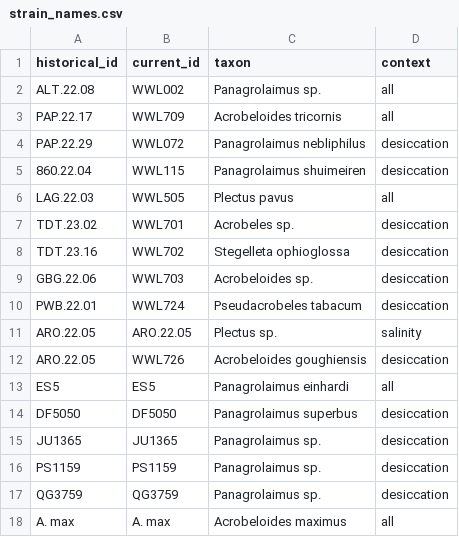
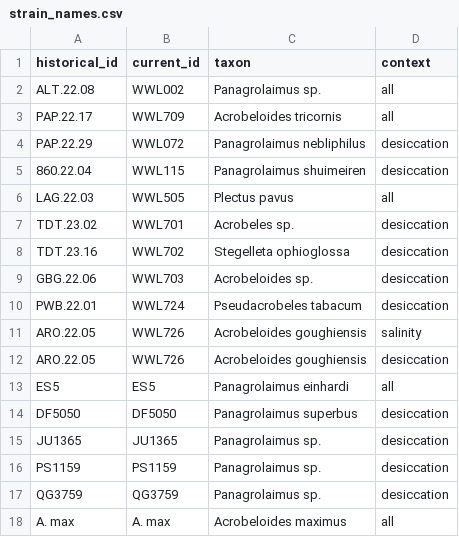
Before and after one commit to ni-mac/cryptobiosisvariation, a CSV file: Data/strain_names.csv, drawn as a sheet.

Commit message:
Clarify data sources and correct strain and temperature labels

```diff
--- a/Data/strain_names.csv
+++ b/Data/strain_names.csv
@@ -10,3 +10,3 @@ GBG.22.06,WWL703,Acrobeloides sp.,desiccation
 PWB.22.01,WWL724,Pseudacrobeles tabacum,desiccation
-ARO.22.05,ARO.22.05,Plectus sp.,salinity
+ARO.22.05,WWL726,Acrobeloides goughiensis,salinity
 ARO.22.05,WWL726,Acrobeloides goughiensis,desiccation
```
Also changed, not shown: 3 other files.
